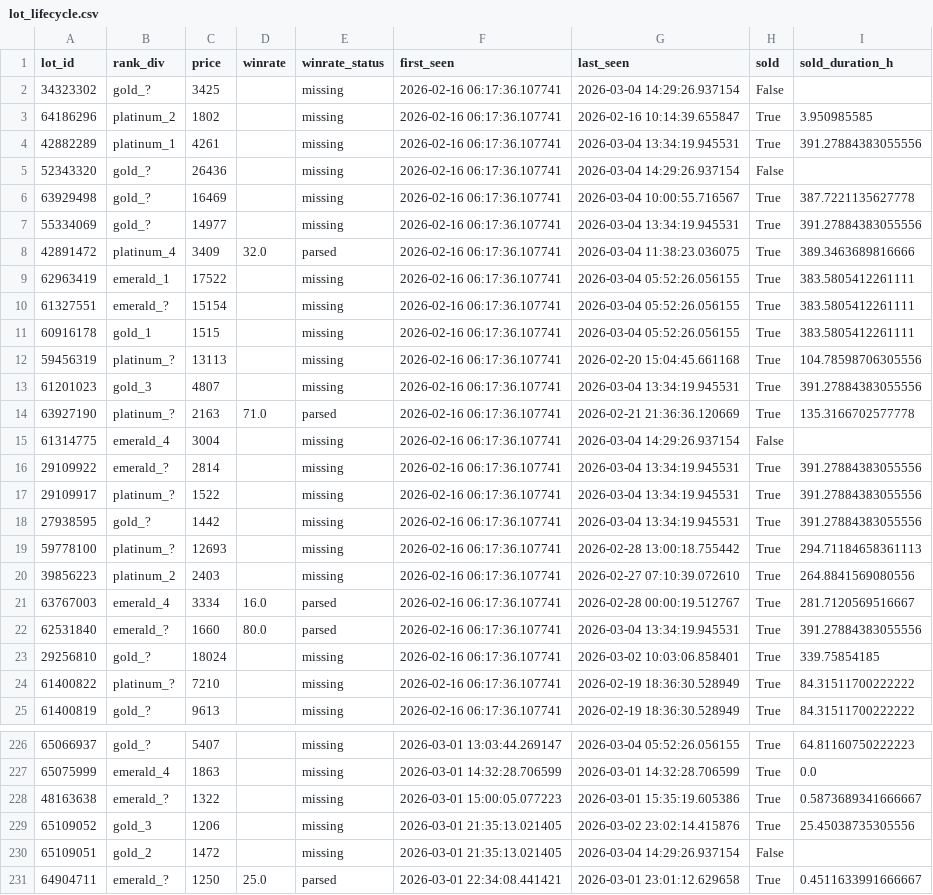
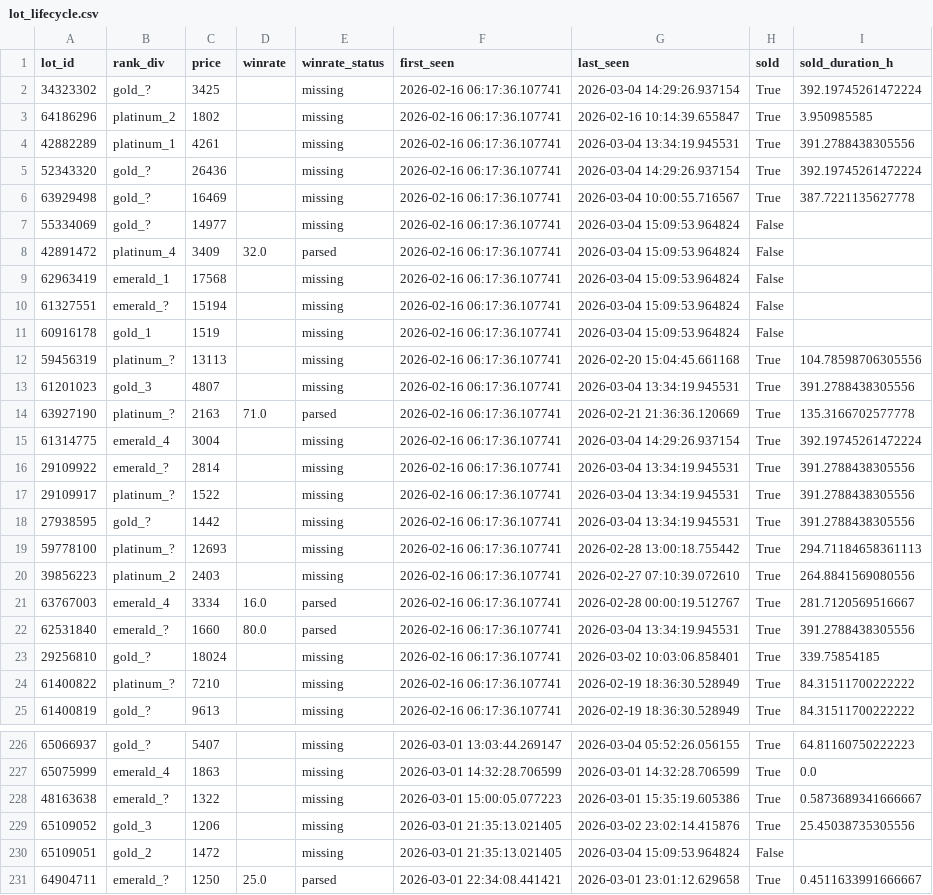
Before and after one commit to bel1k66/funpay-tracker, a CSV file: lot_lifecycle.csv, drawn as a sheet; only a part is shown, gaps mark what is left out; the diff covers the shown part only.

```diff
--- a/lot_lifecycle.csv
+++ b/lot_lifecycle.csv
@@ -1,19 +1,19 @@
 lot_id,rank_div,price,winrate,winrate_status,first_seen,last_seen,sold,sold_duration_h
-34323302,gold_?,3425,,missing,2026-02-16 06:17:36.107741,2026-03-04 14:29:26.937154,False,
+34323302,gold_?,3425,,missing,2026-02-16 06:17:36.107741,2026-03-04 14:29:26.937154,True,392.19745261472224
 64186296,platinum_2,1802,,missing,2026-02-16 06:17:36.107741,2026-02-16 10:14:39.655847,True,3.950985585
-42882289,platinum_1,4261,,missing,2026-02-16 06:17:36.107741,2026-03-04 13:34:19.945531,True,391.27884383055556
-52343320,gold_?,26436,,missing,2026-02-16 06:17:36.107741,2026-03-04 14:29:26.937154,False,
+42882289,platinum_1,4261,,missing,2026-02-16 06:17:36.107741,2026-03-04 13:34:19.945531,True,391.2788438305556
+52343320,gold_?,26436,,missing,2026-02-16 06:17:36.107741,2026-03-04 14:29:26.937154,True,392.19745261472224
 63929498,gold_?,16469,,missing,2026-02-16 06:17:36.107741,2026-03-04 10:00:55.716567,True,387.7221135627778
-55334069,gold_?,14977,,missing,2026-02-16 06:17:36.107741,2026-03-04 13:34:19.945531,True,391.27884383055556
-42891472,platinum_4,3409,32.0,parsed,2026-02-16 06:17:36.107741,2026-03-04 11:38:23.036075,True,389.3463689816666
-62963419,emerald_1,17522,,missing,2026-02-16 06:17:36.107741,2026-03-04 05:52:26.056155,True,383.5805412261111
-61327551,emerald_?,15154,,missing,2026-02-16 06:17:36.107741,2026-03-04 05:52:26.056155,True,383.5805412261111
-60916178,gold_1,1515,,missing,2026-02-16 06:17:36.107741,2026-03-04 05:52:26.056155,True,383.5805412261111
+55334069,gold_?,14977,,missing,2026-02-16 06:17:36.107741,2026-03-04 15:09:53.964824,False,
+42891472,platinum_4,3409,32.0,parsed,2026-02-16 06:17:36.107741,2026-03-04 15:09:53.964824,False,
+62963419,emerald_1,17568,,missing,2026-02-16 06:17:36.107741,2026-03-04 15:09:53.964824,False,
+61327551,emerald_?,15194,,missing,2026-02-16 06:17:36.107741,2026-03-04 15:09:53.964824,False,
+60916178,gold_1,1519,,missing,2026-02-16 06:17:36.107741,2026-03-04 15:09:53.964824,False,
 59456319,platinum_?,13113,,missing,2026-02-16 06:17:36.107741,2026-02-20 15:04:45.661168,True,104.78598706305556
-61201023,gold_3,4807,,missing,2026-02-16 06:17:36.107741,2026-03-04 13:34:19.945531,True,391.27884383055556
+61201023,gold_3,4807,,missing,2026-02-16 06:17:36.107741,2026-03-04 13:34:19.945531,True,391.2788438305556
 63927190,platinum_?,2163,71.0,parsed,2026-02-16 06:17:36.107741,2026-02-21 21:36:36.120669,True,135.3166702577778
-61314775,emerald_4,3004,,missing,2026-02-16 06:17:36.107741,2026-03-04 14:29:26.937154,False,
-29109922,emerald_?,2814,,missing,2026-02-16 06:17:36.107741,2026-03-04 13:34:19.945531,True,391.27884383055556
-29109917,platinum_?,1522,,missing,2026-02-16 06:17:36.107741,2026-03-04 13:34:19.945531,True,391.27884383055556
-27938595,gold_?,1442,,missing,2026-02-16 06:17:36.107741,2026-03-04 13:34:19.945531,True,391.27884383055556
+61314775,emerald_4,3004,,missing,2026-02-16 06:17:36.107741,2026-03-04 14:29:26.937154,True,392.19745261472224
+29109922,emerald_?,2814,,missing,2026-02-16 06:17:36.107741,2026-03-04 13:34:19.945531,True,391.2788438305556
+29109917,platinum_?,1522,,missing,2026-02-16 06:17:36.107741,2026-03-04 13:34:19.945531,True,391.2788438305556
+27938595,gold_?,1442,,missing,2026-02-16 06:17:36.107741,2026-03-04 13:34:19.945531,True,391.2788438305556
 59778100,platinum_?,12693,,missing,2026-02-16 06:17:36.107741,2026-02-28 13:00:18.755442,True,294.71184658361113
@@ -21,3 +21,3 @@ lot_id,rank_div,price,winrate,winrate_status,first_seen,last_seen,sold,sold_dura
 63767003,emerald_4,3334,16.0,parsed,2026-02-16 06:17:36.107741,2026-02-28 00:00:19.512767,True,281.7120569516667
-62531840,emerald_?,1660,80.0,parsed,2026-02-16 06:17:36.107741,2026-03-04 13:34:19.945531,True,391.27884383055556
+62531840,emerald_?,1660,80.0,parsed,2026-02-16 06:17:36.107741,2026-03-04 13:34:19.945531,True,391.2788438305556
 29256810,gold_?,18024,,missing,2026-02-16 06:17:36.107741,2026-03-02 10:03:06.858401,True,339.75854185
@@ -229,3 +229,3 @@ lot_id,rank_div,price,winrate,winrate_status,first_seen,last_seen,sold,sold_dura
 65109052,gold_3,1206,,missing,2026-03-01 21:35:13.021405,2026-03-02 23:02:14.415876,True,25.45038735305556
-65109051,gold_2,1472,,missing,2026-03-01 21:35:13.021405,2026-03-04 14:29:26.937154,False,
+65109051,gold_2,1472,,missing,2026-03-01 21:35:13.021405,2026-03-04 15:09:53.964824,False,
 64904711,emerald_?,1250,25.0,parsed,2026-03-01 22:34:08.441421,2026-03-01 23:01:12.629658,True,0.4511633991666667
```
Also changed, not shown: 24 edited cells elsewhere in this file.
